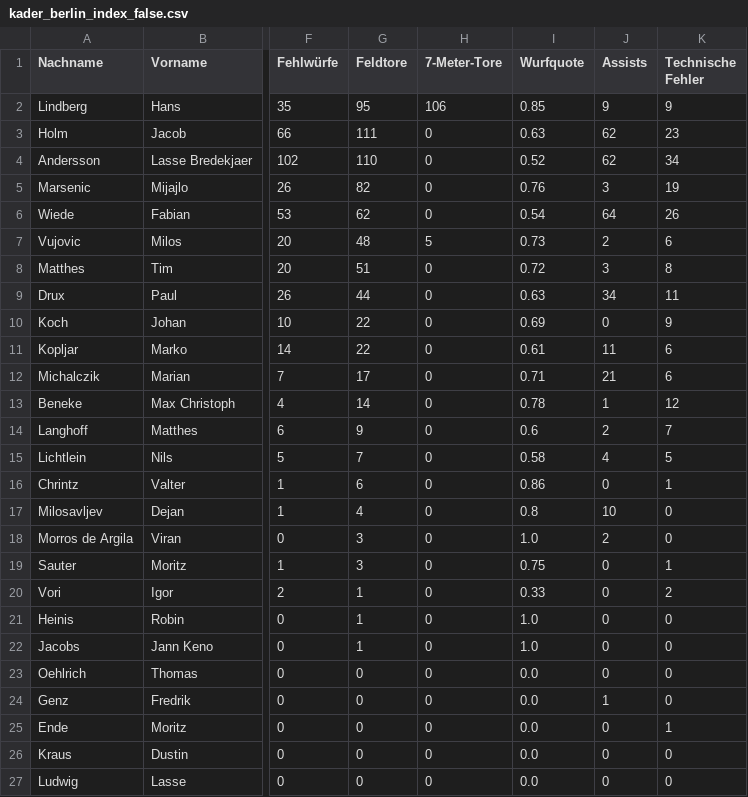
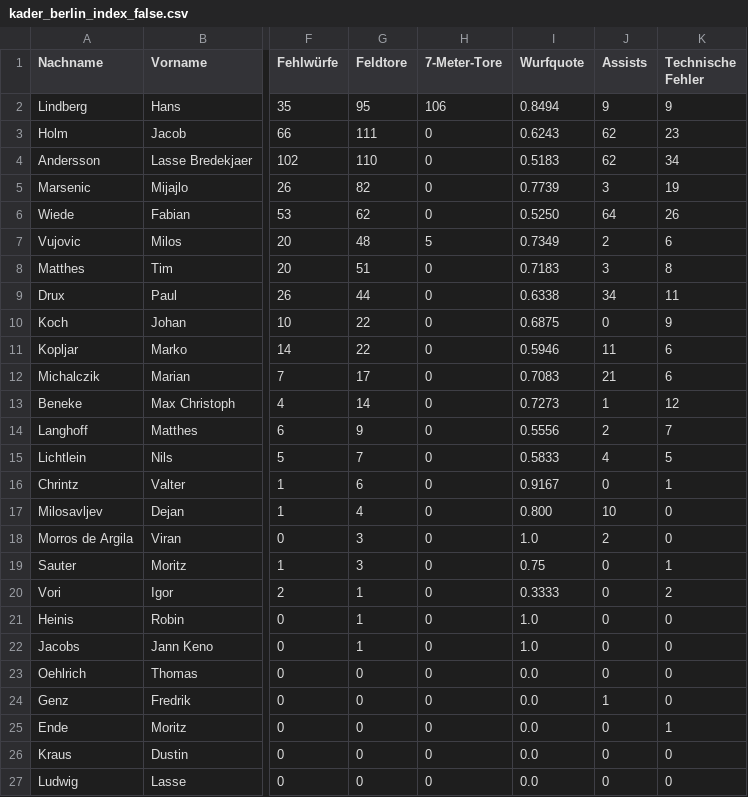
Before and after one commit to mleyser/streamlit_dhb_app, a CSV file: kader_berlin_index_false.csv, drawn as a sheet; only a part is shown, gaps mark what is left out; the diff names each change by its address in the sheet, - before the commit and + after, or states it on an @@ line.

Commit message:
Update kader_berlin_index_false.csv

```diff
--- a/kader_berlin_index_false.csv
+++ b/kader_berlin_index_false.csv
-I2 (Wurfquote): 0.85
+I2 (Wurfquote): 0.8494
-I3 (Wurfquote): 0.63
+I3 (Wurfquote): 0.6243
-I4 (Wurfquote): 0.52
+I4 (Wurfquote): 0.5183
-I5 (Wurfquote): 0.76
+I5 (Wurfquote): 0.7739
-I6 (Wurfquote): 0.54
+I6 (Wurfquote): 0.5250
-I7 (Wurfquote): 0.73
+I7 (Wurfquote): 0.7349
-I8 (Wurfquote): 0.72
+I8 (Wurfquote): 0.7183
-I9 (Wurfquote): 0.63
+I9 (Wurfquote): 0.6338
-I10 (Wurfquote): 0.69
+I10 (Wurfquote): 0.6875
-I11 (Wurfquote): 0.61
+I11 (Wurfquote): 0.5946
-I12 (Wurfquote): 0.71
+I12 (Wurfquote): 0.7083
-I13 (Wurfquote): 0.78
+I13 (Wurfquote): 0.7273
-I14 (Wurfquote): 0.6
+I14 (Wurfquote): 0.5556
-I15 (Wurfquote): 0.58
+I15 (Wurfquote): 0.5833
-I16 (Wurfquote): 0.86
+I16 (Wurfquote): 0.9167
-I17 (Wurfquote): 0.8
+I17 (Wurfquote): 0.800
-I20 (Wurfquote): 0.33
+I20 (Wurfquote): 0.3333
```
